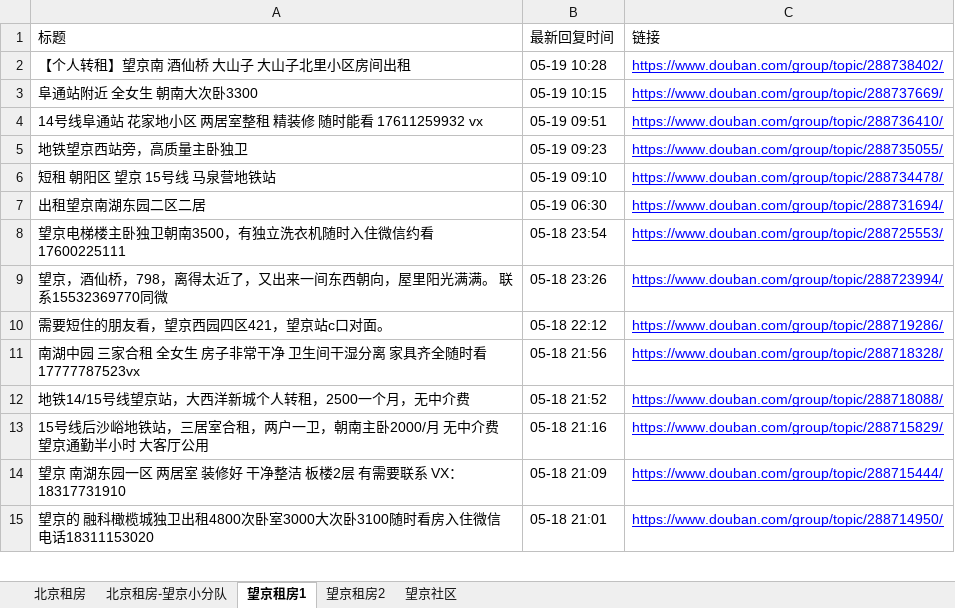
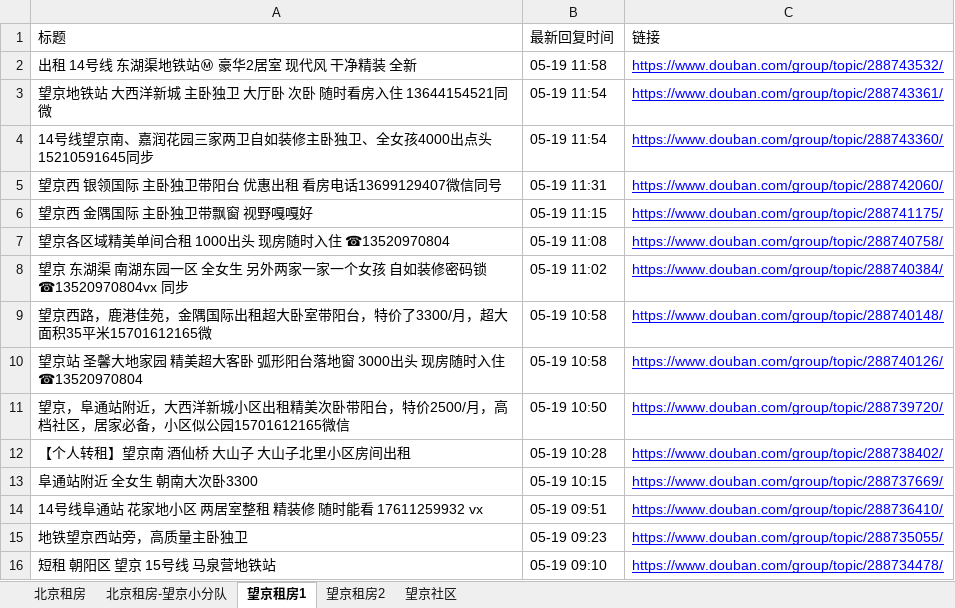
Before and after one commit to slzhang13/rent-info-crawler, an Excel workbook: douban_rent_info.xlsx, sheet 望京租房1, drawn as a sheet; only a part is shown; the shorter side is filled out with more unchanged rows; values as stored, in another font and other column widths than the file's, no borders; the diff names each change by its address in the sheet, - before the commit and + after, or states it on an @@ line.

```diff
--- a/douban_rent_info.xlsx (sheet 望京租房1)
+++ b/douban_rent_info.xlsx (sheet 望京租房1)
+row 2: 出租 14号线 东湖渠地铁站Ⓜ 豪华2居室 现代风 干净精装 全新 | 05-19 11:58 | https://www.douban.com/group/topic/288743532/
+row 3: 望京地铁站 大西洋新城 主卧独卫 大厅卧 次卧 随时看房入住 13644154521同微 | 05-19 11:54 | https://www.douban.com/group/topic/288743361/
+row 4: 14号线望京南、嘉润花园三家两卫自如装修主卧独卫、全女孩4000出点头15210591645同步 | 05-19 11:54 | https://www.douban.com/group/topic/288743360/
+row 5: 望京西 银领国际 主卧独卫带阳台 优惠出租 看房电话13699129407微信同号 | 05-19 11:31 | https://www.douban.com/group/topic/288742060/
+row 6: 望京西 金隅国际 主卧独卫带飘窗 视野嘎嘎好 | 05-19 11:15 | https://www.douban.com/group/topic/288741175/
+row 7: 望京各区域精美单间合租 1000出头 现房随时入住 ☎13520970804 | 05-19 11:08 | https://www.douban.com/group/topic/288740758/
+row 8: 望京 东湖渠 南湖东园一区 全女生 另外两家一家一个女孩 自如装修密码锁 ☎13520970804vx 同步 | 05-19 11:02 | https://www.douban.com/group/topic/288740384/
+row 9: 望京西路，鹿港佳苑，金隅国际出租超大卧室带阳台，特价了3300/月，超大面积35平米15701612165微 | 05-19 10:58 | https://www.douban.com/group/topic/288740148/
+row 10: 望京站 圣馨大地家园 精美超大客卧 弧形阳台落地窗 3000出头 现房随时入住 ☎13520970804 | 05-19 10:58 | https://www.douban.com/group/topic/288740126/
+row 11: 望京，阜通站附近，大西洋新城小区出租精美次卧带阳台，特价2500/月，高档社区，居家必备，小区似公园15701612165微信 | 05-19 10:50 | https://www.douban.com/group/topic/288739720/
```
Also changed, not shown: sheet 北京租房, sheet 望京社区, sheet 北京租房-望京小分队, sheet 望京租房2, 1 other file.
